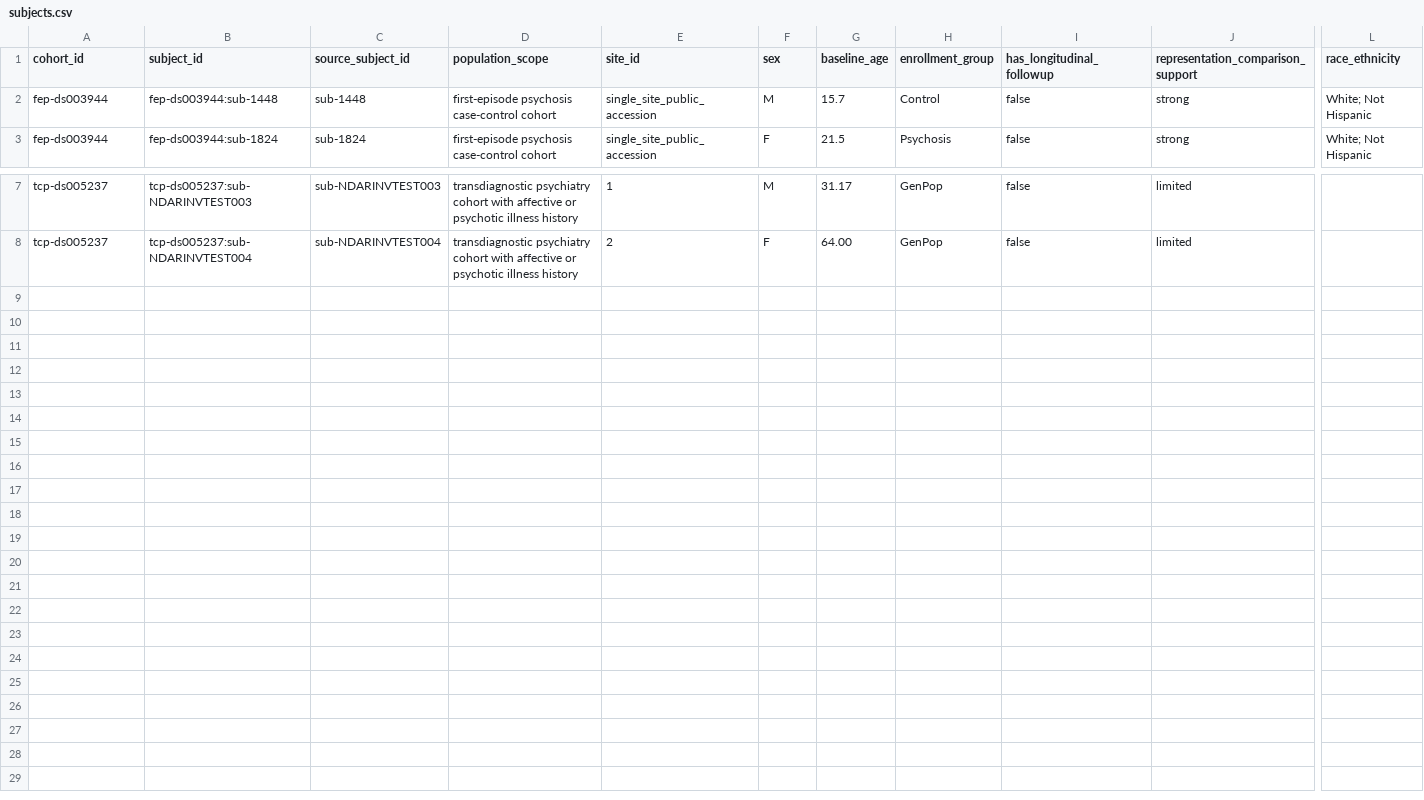
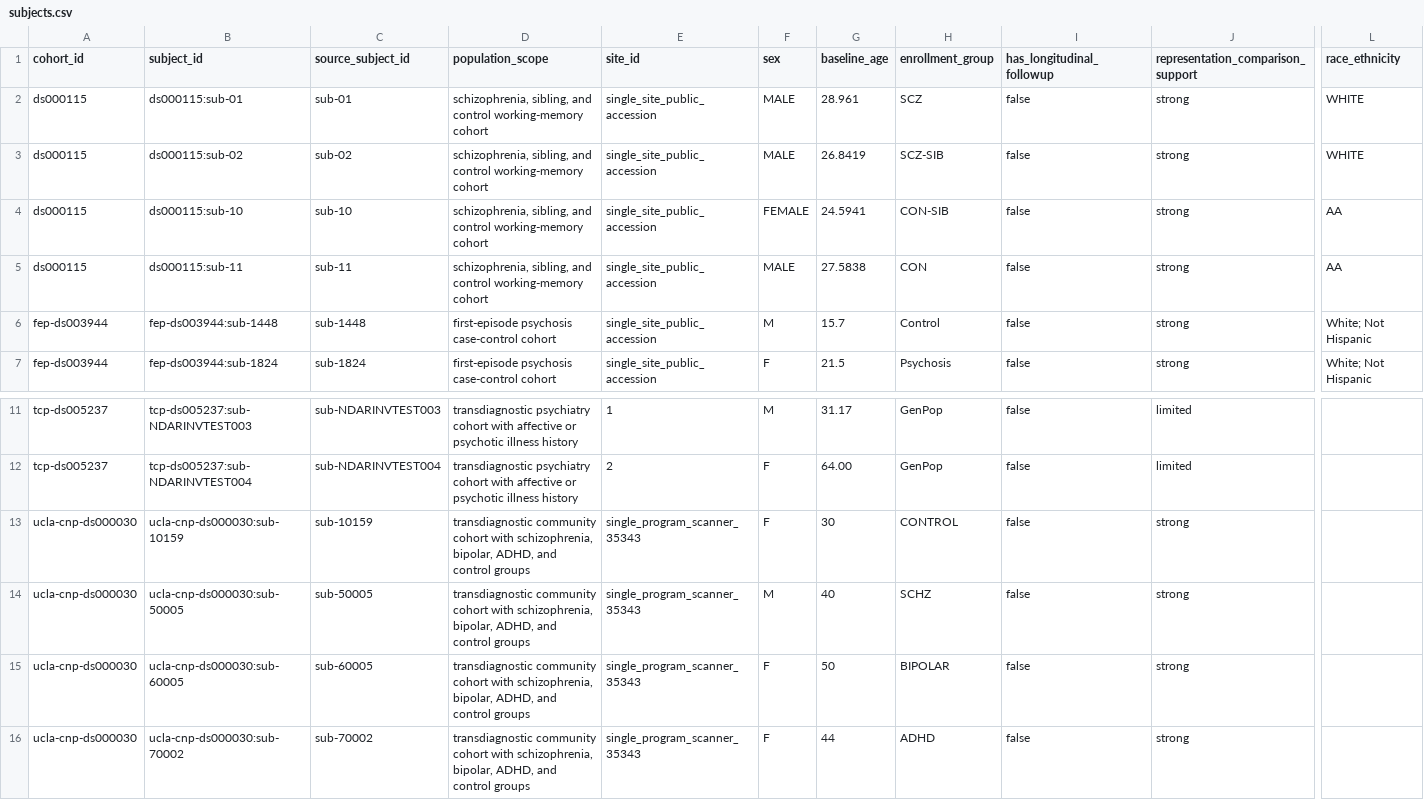
Before and after one commit to Jesse-L-M/scz-stratification-engine, a CSV file: data/processed/benchmark/harmonized/subjects.csv, drawn as a sheet; only a part is shown, gaps mark what is left out; rows hold the shown columns only; the diff names each change by its address in the sheet, - before the commit and + after, or states it on an @@ line.

```diff
--- a/data/processed/benchmark/harmonized/subjects.csv
+++ b/data/processed/benchmark/harmonized/subjects.csv
+row 2: ds000115 | ds000115:sub-01 | sub-01 | schizophrenia, sibling, and control working-memory cohort | single_site_public_accession | MALE | 28.961 | SCZ | false | strong | WHITE
+row 3: ds000115 | ds000115:sub-02 | sub-02 | schizophrenia, sibling, and control working-memory cohort | single_site_public_accession | MALE | 26.8419 | SCZ-SIB | false | strong | WHITE
+row 4: ds000115 | ds000115:sub-10 | sub-10 | schizophrenia, sibling, and control working-memory cohort | single_site_public_accession | FEMALE | 24.5941 | CON-SIB | false | strong | AA
+row 5: ds000115 | ds000115:sub-11 | sub-11 | schizophrenia, sibling, and control working-memory cohort | single_site_public_accession | MALE | 27.5838 | CON | false | strong | AA
+row 13: ucla-cnp-ds000030 | ucla-cnp-ds000030:sub-10159 | sub-10159 | transdiagnostic community cohort with schizophrenia, bipolar, ADHD, and control groups | single_program_scanner_35343 | F | 30 | CONTROL | false | strong
+row 14: ucla-cnp-ds000030 | ucla-cnp-ds000030:sub-50005 | sub-50005 | transdiagnostic community cohort with schizophrenia, bipolar, ADHD, and control groups | single_program_scanner_35343 | M | 40 | SCHZ | false | strong
+row 15: ucla-cnp-ds000030 | ucla-cnp-ds000030:sub-60005 | sub-60005 | transdiagnostic community cohort with schizophrenia, bipolar, ADHD, and control groups | single_program_scanner_35343 | F | 50 | BIPOLAR | false | strong
+row 16: ucla-cnp-ds000030 | ucla-cnp-ds000030:sub-70002 | sub-70002 | transdiagnostic community cohort with schizophrenia, bipolar, ADHD, and control groups | single_program_scanner_35343 | F | 44 | ADHD | false | strong
```
Also changed, not shown: data/processed/benchmark/harmonized/diagnoses.csv, data/processed/benchmark/harmonized/split_assignments.csv, 48 other files.
